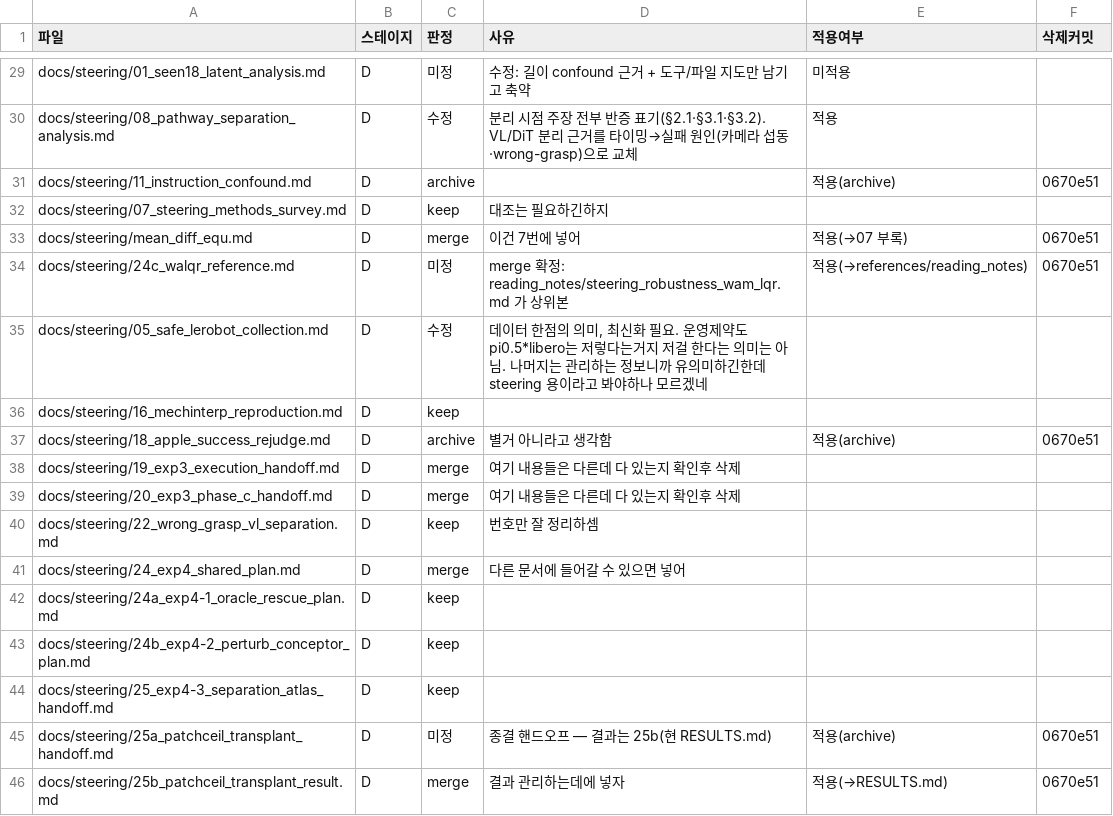
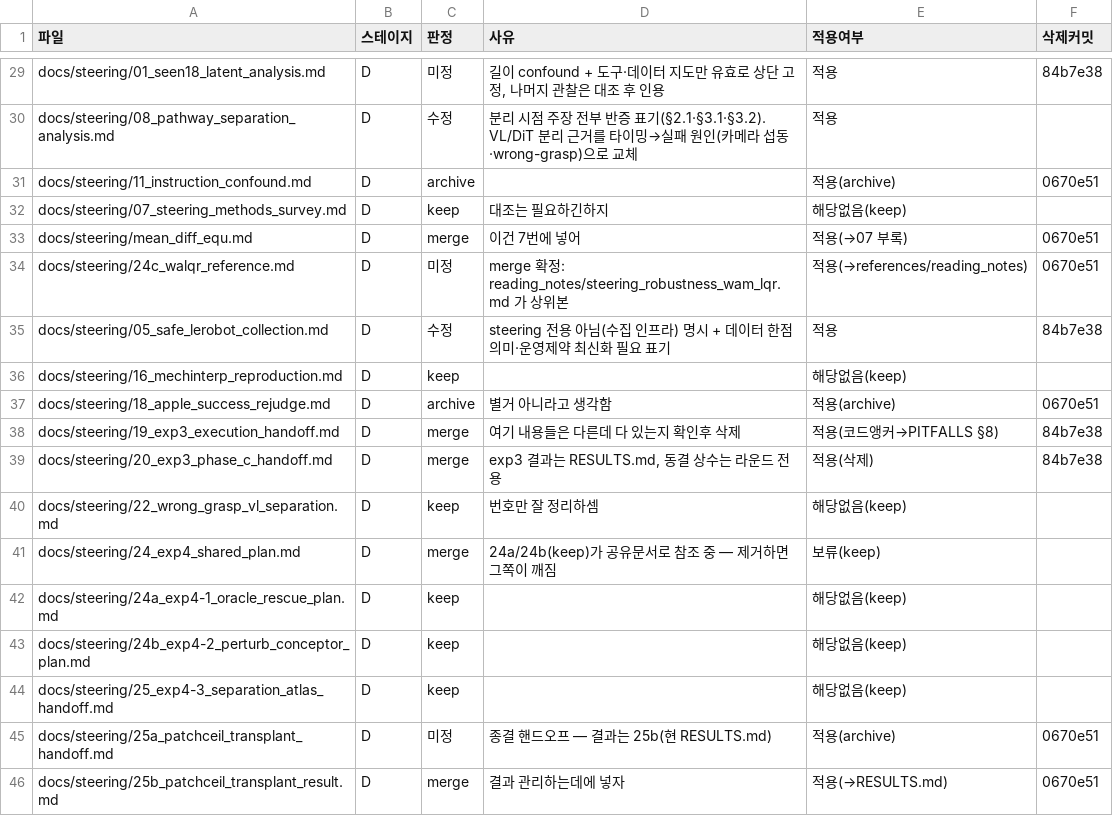
Before and after one commit to hanyangtae/temporal_vla, a TSV file: docs/review/LEDGER.tsv, drawn as a sheet; only a part is shown, gaps mark what is left out; the diff covers the shown part only; the diff names each change by its address in the sheet, - before the commit and + after, or states it on an @@ line.

```diff
--- a/docs/review/LEDGER.tsv
+++ b/docs/review/LEDGER.tsv
-D29 (사유): 수정: 길이 confound 근거 + 도구/파일 지도만 남기고 축약
+D29 (사유): 길이 confound + 도구·데이터 지도만 유효로 상단 고정, 나머지 관찰은 대조 후 인용
-E29 (적용여부): 미적용
+E29 (적용여부): 적용
-F29 (삭제커밋): (empty)
+F29 (삭제커밋): 84b7e38
-E32 (적용여부): (empty)
+E32 (적용여부): 해당없음(keep)
-D35 (사유): 데이터 한점의 의미, 최신화 필요. 운영제약도 pi0.5*libero는 저렇다는거지 저걸 한다는 의미는 아님. 나머지는 관리하는 정보니까 유의미하긴한데 steering 용이라고 봐야하나 모르겠네
+D35 (사유): steering 전용 아님(수집 인프라) 명시 + 데이터 한점 의미·운영제약 최신화 필요 표기
-E35 (적용여부): (empty)
+E35 (적용여부): 적용
-F35 (삭제커밋): (empty)
+F35 (삭제커밋): 84b7e38
-E36 (적용여부): (empty)
+E36 (적용여부): 해당없음(keep)
-E38 (적용여부): (empty)
+E38 (적용여부): 적용(코드앵커→PITFALLS §8)
-F38:F39 (삭제커밋): (empty)
+F38:F39 (삭제커밋): 84b7e38
-D39 (사유): 여기 내용들은 다른데 다 있는지 확인후 삭제
+D39 (사유): exp3 결과는 RESULTS.md, 동결 상수는 라운드 전용
-E39 (적용여부): (empty)
+E39 (적용여부): 적용(삭제)
-E40 (적용여부): (empty)
+E40 (적용여부): 해당없음(keep)
-D41 (사유): 다른 문서에 들어갈 수 있으면 넣어
+D41 (사유): 24a/24b(keep)가 공유문서로 참조 중 — 제거하면 그쪽이 깨짐
-E41 (적용여부): (empty)
+E41 (적용여부): 보류(keep)
-E42:E44 (적용여부): (empty)
+E42:E44 (적용여부): 해당없음(keep)
```
Also changed, not shown: 31 edited cells elsewhere in this file, 26 other files.
